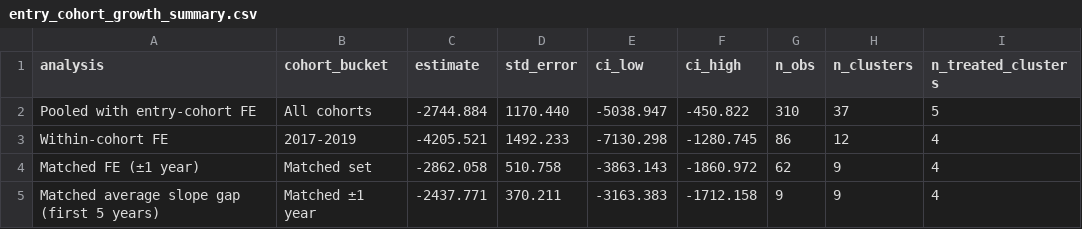
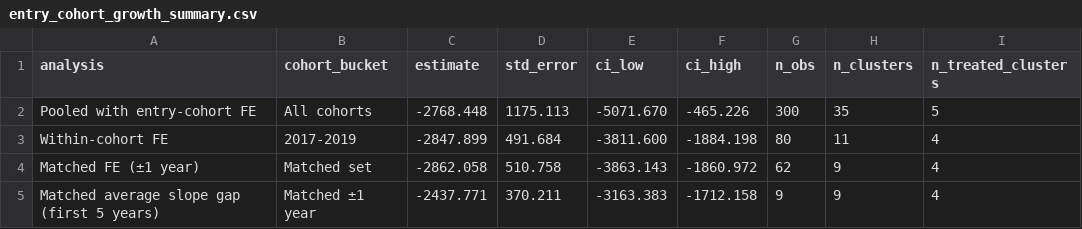
Before and after one commit to JimWallace/SPHS-Salary-Analysis, a CSV file: analysis_output/entry_cohort_growth_summary.csv, drawn as a sheet.

```diff
--- a/analysis_output/entry_cohort_growth_summary.csv
+++ b/analysis_output/entry_cohort_growth_summary.csv
@@ -1,4 +1,4 @@
 analysis,cohort_bucket,estimate,std_error,ci_low,ci_high,n_obs,n_clusters,n_treated_clusters
-Pooled with entry-cohort FE,All cohorts,-2744.884,1170.440,-5038.947,-450.822,310,37,5
-Within-cohort FE,2017-2019,-4205.521,1492.233,-7130.298,-1280.745,86,12,4
+Pooled with entry-cohort FE,All cohorts,-2768.448,1175.113,-5071.670,-465.226,300,35,5
+Within-cohort FE,2017-2019,-2847.899,491.684,-3811.600,-1884.198,80,11,4
 Matched FE (±1 year),Matched set,-2862.058,510.758,-3863.143,-1860.972,62,9,4
```
Also changed, not shown: analysis_output/appendix_faculty_exploratory_matrix.csv, analysis_output/descriptive_group_year_means.csv, 23 other files.
